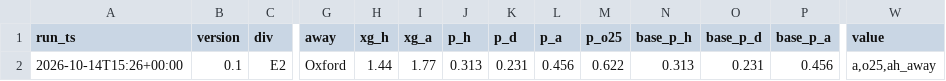
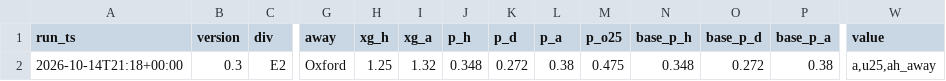
Before and after one commit to paulhessle-cyber/Football-formintel, a CSV file: logs/predictions_log.csv, drawn as a sheet; only a part is shown, gaps mark what is left out; the diff names each change by its address in the sheet, - before the commit and + after, or states it on an @@ line.

```diff
--- a/logs/predictions_log.csv
+++ b/logs/predictions_log.csv
-A2 (run_ts): 2026-10-14T15:26+00:00
+A2 (run_ts): 2026-10-14T21:18+00:00
-B2 (version): 0.1
+B2 (version): 0.3
-H2 (xg_h): 1.44
+H2 (xg_h): 1.25
-I2 (xg_a): 1.77
+I2 (xg_a): 1.32
-J2 (p_h): 0.313
+J2 (p_h): 0.348
-K2 (p_d): 0.231
+K2 (p_d): 0.272
-L2 (p_a): 0.456
+L2 (p_a): 0.38
-M2 (p_o25): 0.622
+M2 (p_o25): 0.475
-N2 (base_p_h): 0.313
+N2 (base_p_h): 0.348
-O2 (base_p_d): 0.231
+O2 (base_p_d): 0.272
-P2 (base_p_a): 0.456
+P2 (base_p_a): 0.38
-W2 (value): a,o25,ah_away
+W2 (value): a,u25,ah_away
```
Also changed, not shown: 1 other file.
